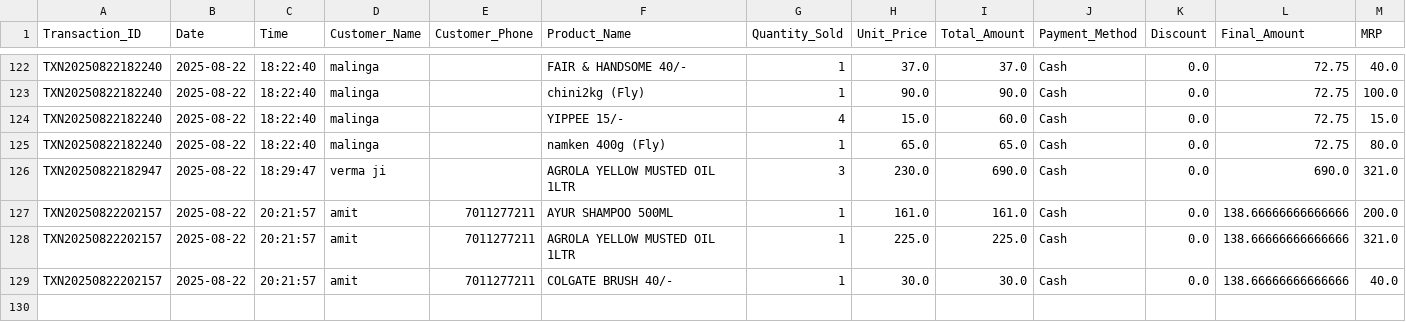
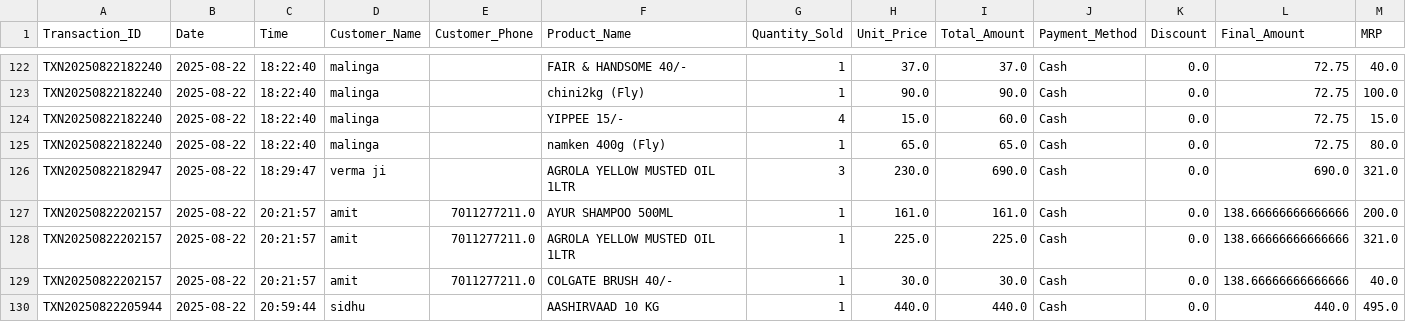
Before and after one commit to 16csu273/bauji-traders-shop-system, a CSV file: data/sales_transactions.csv, drawn as a sheet; only a part is shown, gaps mark what is left out.

```diff
--- a/data/sales_transactions.csv
+++ b/data/sales_transactions.csv
@@ -126,4 +126,5 @@ TXN20250822182240,2025-08-22,18:22:40,malinga,,namken 400g (Fly),1,65.0,65.0,Cas
 TXN20250822182947,2025-08-22,18:29:47,verma ji,,AGROLA YELLOW MUSTED OIL 1LTR,3,230.0,690.0,Cash,0.0,690.0,321.0
-TXN20250822202157,2025-08-22,20:21:57,amit,7011277211,AYUR SHAMPOO 500ML,1,161.0,161.0,Cash,0.0,138.66666666666666,200.0
-TXN20250822202157,2025-08-22,20:21:57,amit,7011277211,AGROLA YELLOW MUSTED OIL 1LTR,1,225.0,225.0,Cash,0.0,138.66666666666666,321.0
-TXN20250822202157,2025-08-22,20:21:57,amit,7011277211,COLGATE BRUSH 40/-,1,30.0,30.0,Cash,0.0,138.66666666666666,40.0
+TXN20250822202157,2025-08-22,20:21:57,amit,7011277211.0,AYUR SHAMPOO 500ML,1,161.0,161.0,Cash,0.0,138.66666666666666,200.0
+TXN20250822202157,2025-08-22,20:21:57,amit,7011277211.0,AGROLA YELLOW MUSTED OIL 1LTR,1,225.0,225.0,Cash,0.0,138.66666666666666,321.0
+TXN20250822202157,2025-08-22,20:21:57,amit,7011277211.0,COLGATE BRUSH 40/-,1,30.0,30.0,Cash,0.0,138.66666666666666,40.0
+TXN20250822205944,2025-08-22,20:59:44,sidhu,,AASHIRVAAD 10 KG,1,440.0,440.0,Cash,0.0,440.0,495.0
```
Also changed, not shown: 2 other files.
